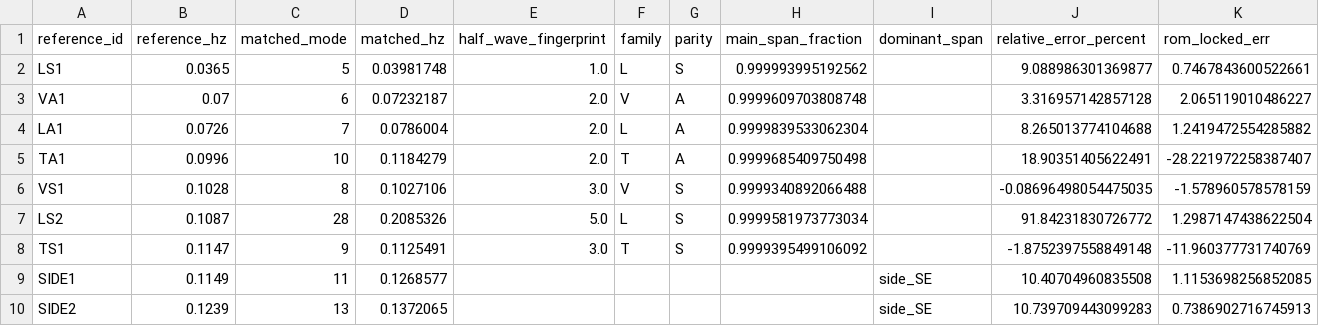
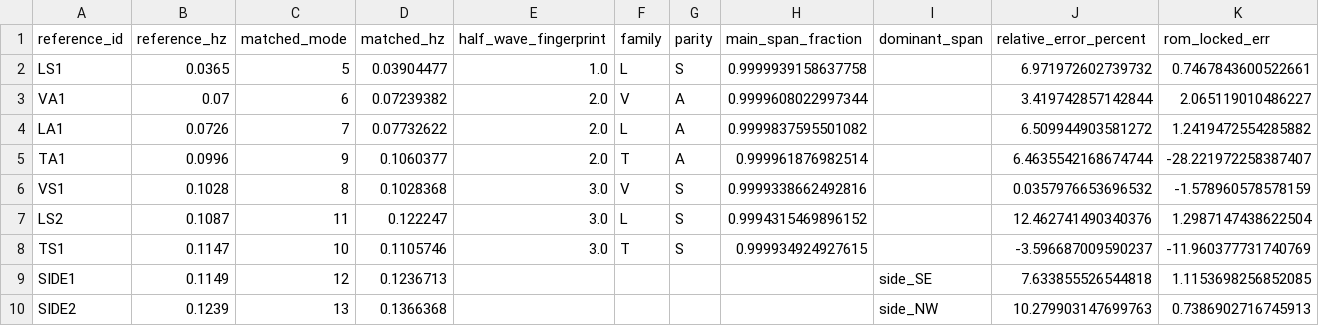
Before and after one commit to Hiram-test/model, a CSV file: catwalk-fem/true3d-extreme/artifacts/true3d_table41_pairing.csv, drawn as a sheet; only a part is shown; the diff covers the shown part only; the diff names each change by its address in the sheet, - before the commit and + after, or states it on an @@ line.

```diff
--- a/catwalk-fem/true3d-extreme/artifacts/true3d_table41_pairing.csv
+++ b/catwalk-fem/true3d-extreme/artifacts/true3d_table41_pairing.csv
-D2 (matched_hz): 0.03981748
+D2 (matched_hz): 0.03904477
-H2 (main_span_fraction): 0.999993995192562
+H2 (main_span_fraction): 0.9999939158637758
-J2 (relative_error_percent): 9.088986301369877
+J2 (relative_error_percent): 6.971972602739732
-D3 (matched_hz): 0.07232187
+D3 (matched_hz): 0.07239382
-H3 (main_span_fraction): 0.9999609703808748
+H3 (main_span_fraction): 0.9999608022997344
-J3 (relative_error_percent): 3.316957142857128
+J3 (relative_error_percent): 3.419742857142844
-D4 (matched_hz): 0.0786004
+D4 (matched_hz): 0.07732622
-H4 (main_span_fraction): 0.9999839533062304
+H4 (main_span_fraction): 0.9999837595501082
-J4 (relative_error_percent): 8.265013774104688
+J4 (relative_error_percent): 6.509944903581272
-C5 (matched_mode): 10
+C5 (matched_mode): 9
-D5 (matched_hz): 0.1184279
+D5 (matched_hz): 0.1060377
-H5 (main_span_fraction): 0.9999685409750498
+H5 (main_span_fraction): 0.999961876982514
-J5 (relative_error_percent): 18.90351405622491
+J5 (relative_error_percent): 6.4635542168674744
-D6 (matched_hz): 0.1027106
+D6 (matched_hz): 0.1028368
-H6 (main_span_fraction): 0.9999340892066488
+H6 (main_span_fraction): 0.9999338662492816
-J6 (relative_error_percent): -0.08696498054475035
+J6 (relative_error_percent): 0.0357976653696532
-C7 (matched_mode): 28
+C7 (matched_mode): 11
-D7 (matched_hz): 0.2085326
+D7 (matched_hz): 0.122247
-E7 (half_wave_fingerprint): 5.0
+E7 (half_wave_fingerprint): 3.0
-H7 (main_span_fraction): 0.9999581973773034
+H7 (main_span_fraction): 0.9994315469896152
-J7 (relative_error_percent): 91.84231830726772
+J7 (relative_error_percent): 12.462741490340376
-C8 (matched_mode): 9
+C8 (matched_mode): 10
-D8 (matched_hz): 0.1125491
+D8 (matched_hz): 0.1105746
-H8 (main_span_fraction): 0.9999395499106092
+H8 (main_span_fraction): 0.999934924927615
-J8 (relative_error_percent): -1.8752397558849148
+J8 (relative_error_percent): -3.596687009590237
-C9 (matched_mode): 11
+C9 (matched_mode): 12
-D9 (matched_hz): 0.1268577
+D9 (matched_hz): 0.1236713
-J9 (relative_error_percent): 10.40704960835508
+J9 (relative_error_percent): 7.633855526544818
-D10 (matched_hz): 0.1372065
+D10 (matched_hz): 0.1366368
-I10 (dominant_span): side_SE
+I10 (dominant_span): side_NW
-J10 (relative_error_percent): 10.739709443099283
+J10 (relative_error_percent): 10.279903147699763
```
Also changed, not shown: 18 edited cells elsewhere in this file, catwalk-fem/true3d-extreme/artifacts/true3d_mode_table.csv, 9 other files.
